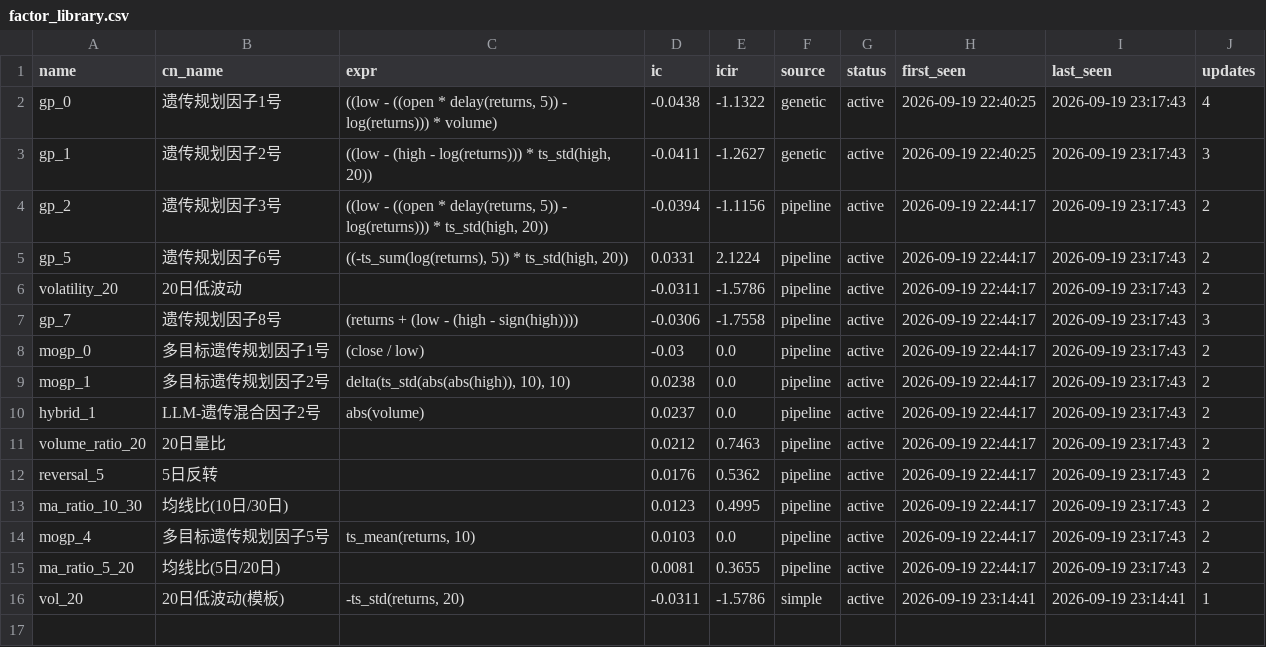
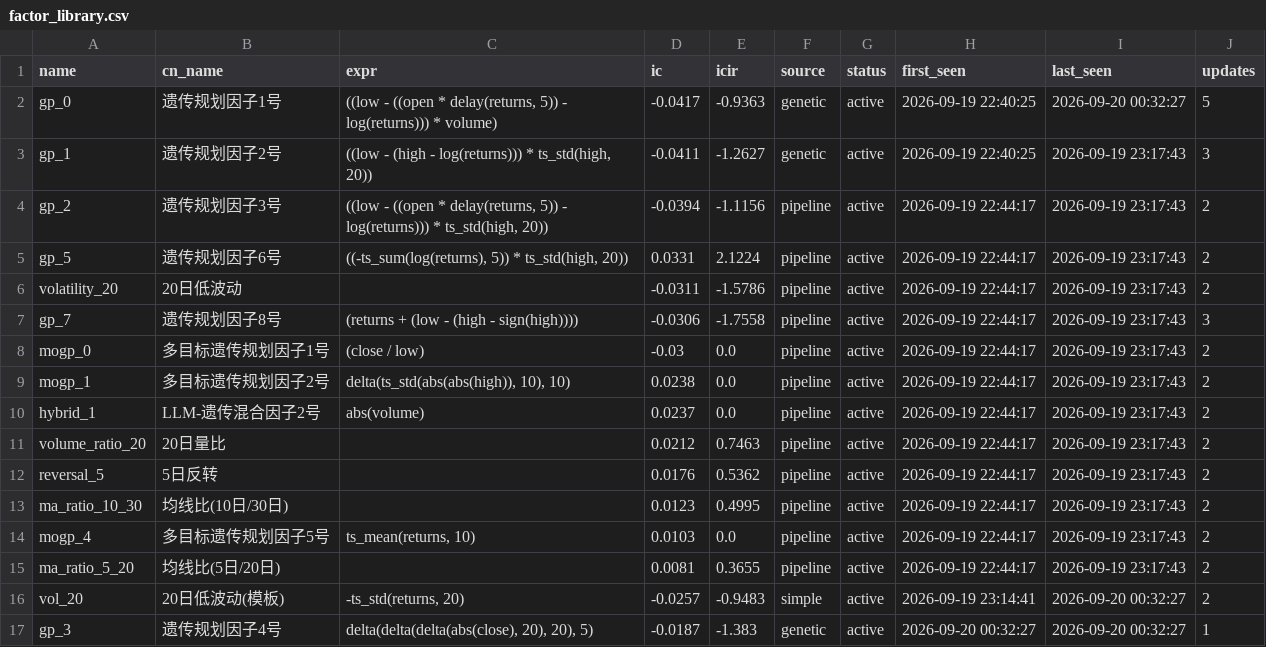
Before and after one commit to huoshuxiao/ai.shensuan, a CSV file: etf/v1/data/library/factor_library.csv, drawn as a sheet.

Commit message:
[factor-lib] 因子库更新: 16 总 / 16 活跃

```diff
--- a/etf/v1/data/library/factor_library.csv
+++ b/etf/v1/data/library/factor_library.csv
@@ -1,3 +1,3 @@
 name,cn_name,expr,ic,icir,source,status,first_seen,last_seen,updates
-gp_0,遗传规划因子1号,"((low - ((open * delay(returns, 5)) - log(returns))) * volume)",-0.0438,-1.1322,genetic,active,2026-09-19 22:40:25,2026-09-19 23:17:43,4
+gp_0,遗传规划因子1号,"((low - ((open * delay(returns, 5)) - log(returns))) * volume)",-0.0417,-0.9363,genetic,active,2026-09-19 22:40:25,2026-09-20 00:32:27,5
 gp_1,遗传规划因子2号,"((low - (high - log(returns))) * ts_std(high, 20))",-0.0411,-1.2627,genetic,active,2026-09-19 22:40:25,2026-09-19 23:17:43,3
@@ -15,2 +15,3 @@ mogp_4,多目标遗传规划因子5号,"ts_mean(returns, 10)",0.0103,0.0,pipelin
 ma_ratio_5_20,均线比(5日/20日),,0.0081,0.3655,pipeline,active,2026-09-19 22:44:17,2026-09-19 23:17:43,2
-vol_20,20日低波动(模板),"-ts_std(returns, 20)",-0.0311,-1.5786,simple,active,2026-09-19 23:14:41,2026-09-19 23:14:41,1
+vol_20,20日低波动(模板),"-ts_std(returns, 20)",-0.0257,-0.9483,simple,active,2026-09-19 23:14:41,2026-09-20 00:32:27,2
+gp_3,遗传规划因子4号,"delta(delta(delta(abs(close), 20), 20), 5)",-0.0187,-1.383,genetic,active,2026-09-20 00:32:27,2026-09-20 00:32:27,1
```
Also changed, not shown: 2 other files.
